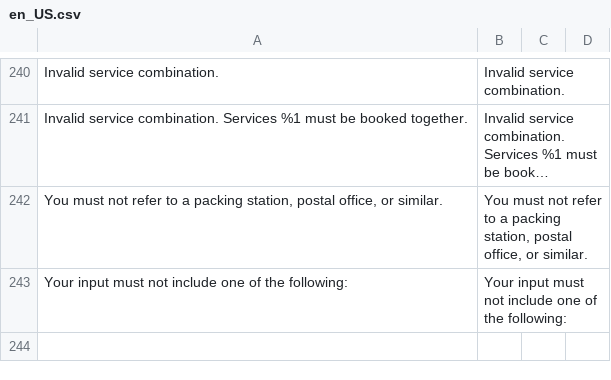
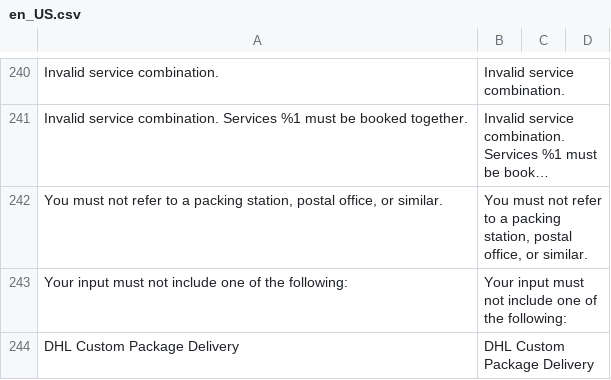
Before and after one commit to netresearch/dhl-module-shipping-m2, a CSV file: i18n/en_US.csv, drawn as a sheet; only a part is shown, gaps mark what is left out; long unchanged cells end in ….

```diff
--- a/i18n/en_US.csv
+++ b/i18n/en_US.csv
@@ -243 +243,2 @@
 "Your input must not include one of the following: ","Your input must not include one of the following: "
+"DHL Custom Package Delivery","DHL Custom Package Delivery"
```
Also changed, not shown: i18n/de_DE.csv, 2 other files.
